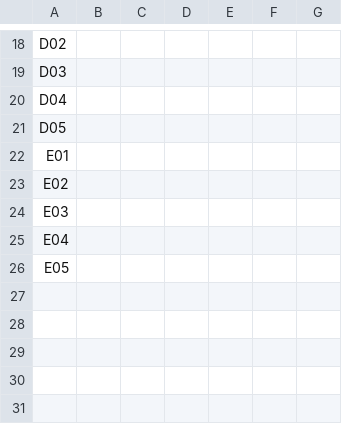
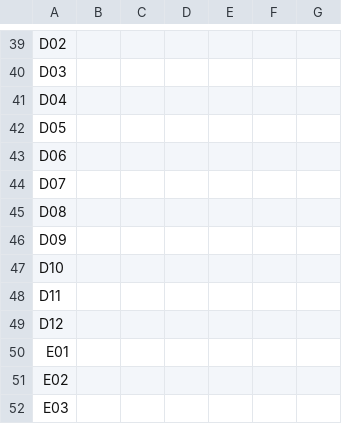
Before and after one commit to htgt/LIMS2-WebApp, a CSV file: root/static/files/plate_upload/paired_crispr_assembly_template_vector.csv, drawn as a sheet; only a part is shown, gaps mark what is left out; the shorter side is filled out with more unchanged rows; the diff covers the shown part only; the diff names each change by its address in the sheet, - before the commit and + after, or states it on an @@ line.

```diff
--- a/root/static/files/plate_upload/paired_crispr_assembly_template_vector.csv
+++ b/root/static/files/plate_upload/paired_crispr_assembly_template_vector.csv
+row 43: D06
+row 44: D07
+row 45: D08
+row 46: D09
+row 47: D10
+row 48: D11
+row 49: D12
```
Also changed, not shown: 64 added rows elsewhere in this file, root/static/files/plate_upload/crispr_ep_template_es.csv, root/static/files/plate_upload/crispr_ep_template_vector.csv, 3 other files.
